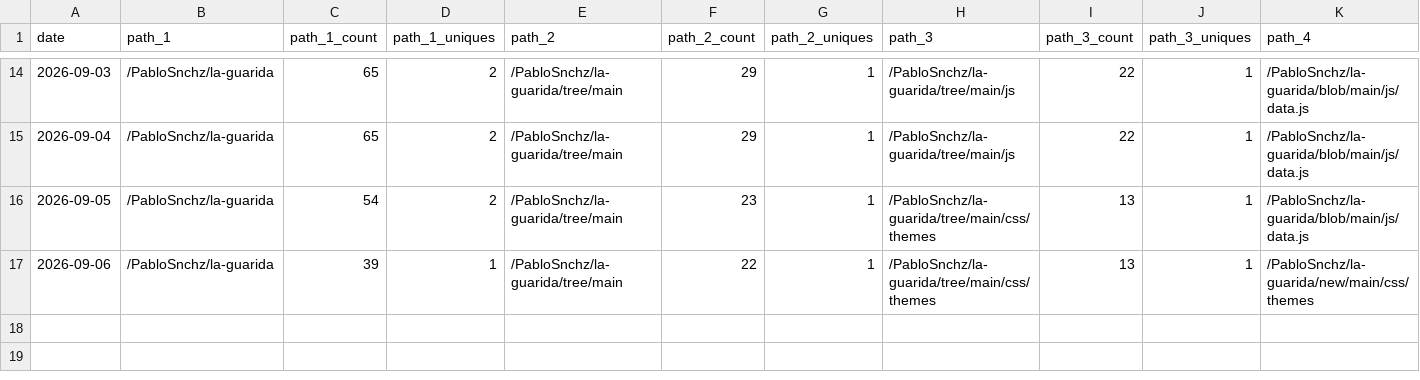
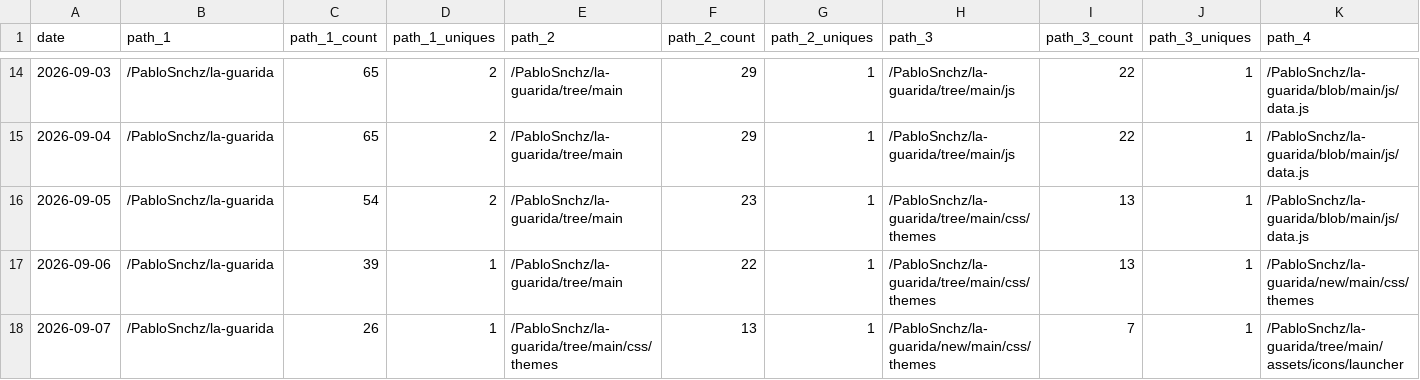
Before and after one commit to PabloSnchz/github-repo-traffic-stats, a CSV file: data/github_paths/la-guarida.csv, drawn as a sheet; only a part is shown, gaps mark what is left out; rows hold the shown columns only; the diff names each change by its address in the sheet, - before the commit and + after, or states it on an @@ line.

```diff
--- a/data/github_paths/la-guarida.csv
+++ b/data/github_paths/la-guarida.csv
+row 18: 2026-09-07 | /PabloSnchz/la-guarida | 26 | 1 | /PabloSnchz/la-guarida/tree/main/css/themes | 13 | 1 | /PabloSnchz/la-guarida/new/main/css/themes | 7 | 1 | /PabloSnchz/la-guarida/tree/main/assets/icons/launcher
```
Also changed, not shown: data/github_paths/gw2-wallet-ligero.csv, data/github_referrers/gw2-wallet-ligero.csv, 1 other file.
